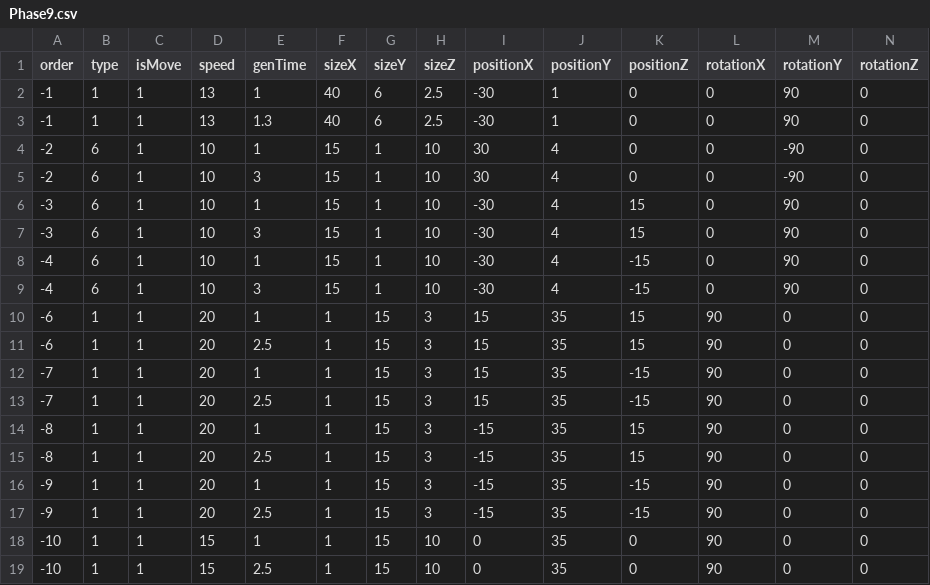
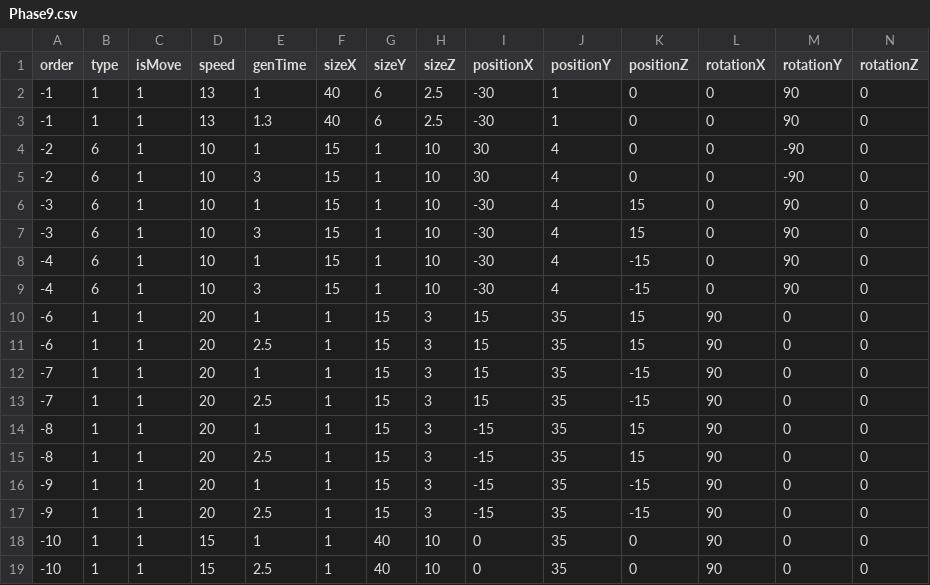
Before and after one commit to vrowdice/Unity_Sans, a CSV file: Assets/Resources/Phase9.csv, drawn as a sheet.

```diff
--- a/Assets/Resources/Phase9.csv
+++ b/Assets/Resources/Phase9.csv
@@ -17,3 +17,3 @@ order,type,isMove,speed,genTime,sizeX,sizeY,sizeZ,positionX,positionY,positionZ,
 -9,1,1,20,2.5,1,15,3,-15,35,-15,90,0,0
--10,1,1,15,1,1,15,10,0,35,0,90,0,0
--10,1,1,15,2.5,1,15,10,0,35,0,90,0,0
+-10,1,1,15,1,1,40,10,0,35,0,90,0,0
+-10,1,1,15,2.5,1,40,10,0,35,0,90,0,0
```
Also changed, not shown: Assets/Resources/Phase0.csv, Assets/Resources/Phase8.csv, 5 other files.
